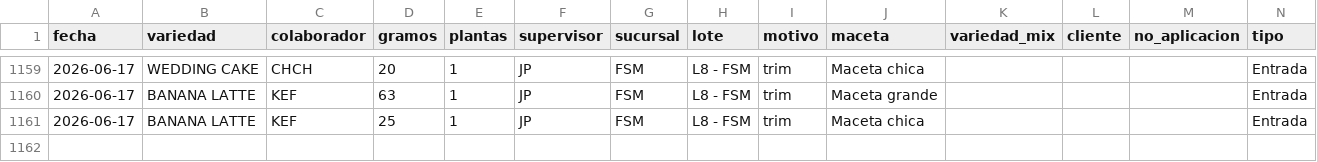
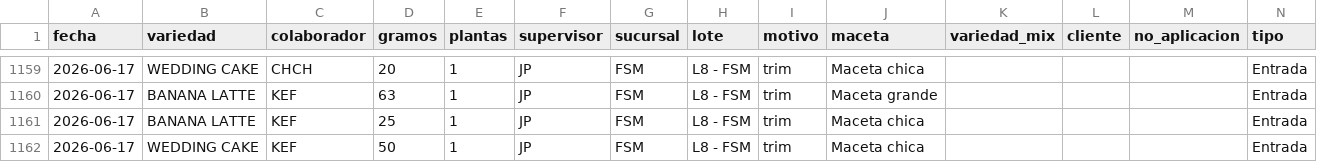
Before and after one commit to ALi3naTEd0/entradas_salidas, a CSV file: registro.csv, drawn as a sheet; only a part is shown, gaps mark what is left out.

Commit message:
Actualización registro 2026-07-04 13:11

```diff
--- a/registro.csv
+++ b/registro.csv
@@ -1161 +1161,2 @@ fecha,variedad,colaborador,gramos,plantas,supervisor,sucursal,lote,motivo,maceta
 2026-06-17,BANANA LATTE,KEF,25,1,JP,FSM,L8 - FSM,trim,Maceta chica,,,,Entrada
+2026-06-17,WEDDING CAKE,KEF,50,1,JP,FSM,L8 - FSM,trim,Maceta chica,,,,Entrada
```
